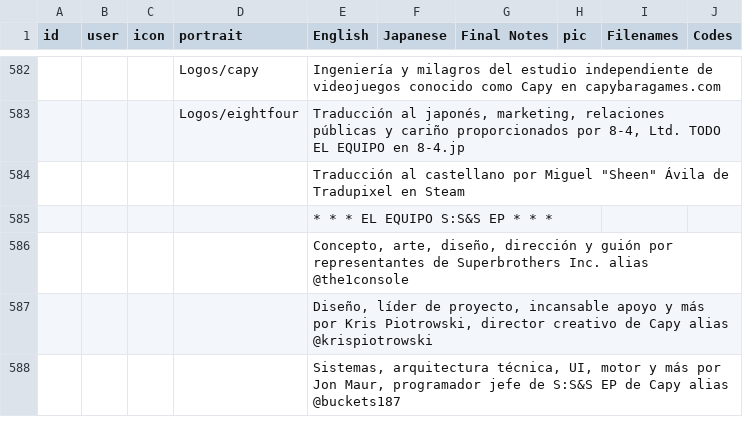
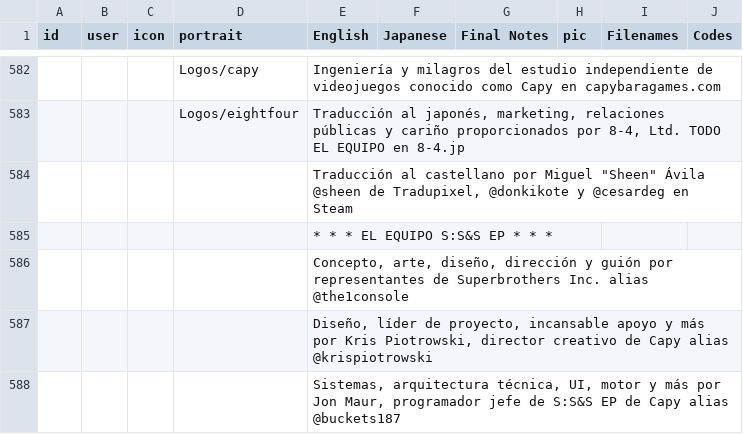
Before and after one commit to cesardeg/sworcery-spanish, a TSV file: locales/dialog.tsv, drawn as a sheet; only a part is shown, gaps mark what is left out; the diff names each change by its address in the sheet, - before the commit and + after, or states it on an @@ line.

Commit message:
un poco de humildad al agregar mi nombre a los creditos XD

```diff
--- a/locales/dialog.tsv
+++ b/locales/dialog.tsv
-E584 (English): …"Sheen" Ávila de Tradupixel en Steam
+E584 (English): …"Sheen" Ávila @sheen de Tradupixel, @donkikote y @cesardeg en Steam
```
